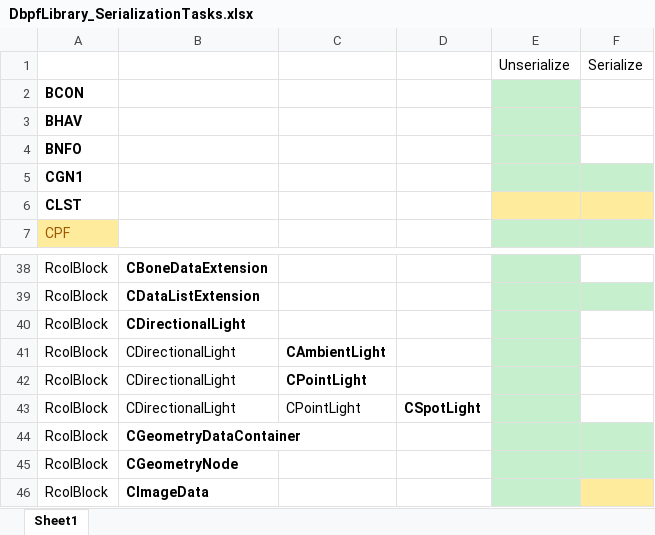
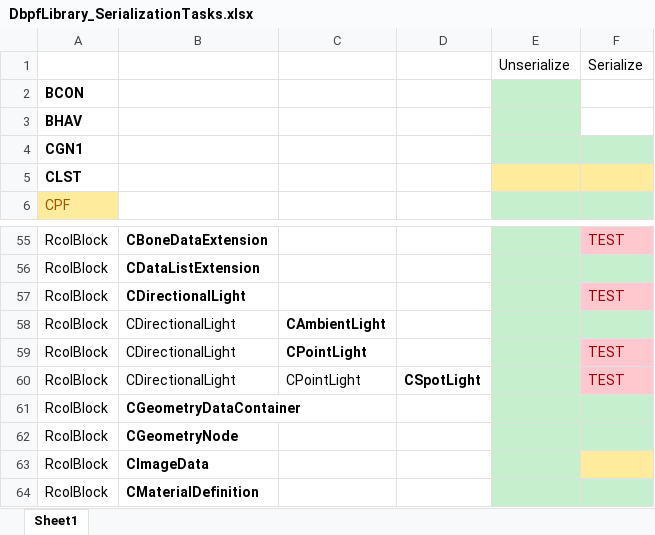
Before and after one commit to whoward69/Sims2Tools, an Excel workbook: DbpfLibrary_SerializationTasks.xlsx, sheet Sheet1, drawn as a sheet; only a part is shown, gaps mark what is left out; the shorter side is filled out with more unchanged rows; values as stored, in another font and other column widths than the file's, no borders; removed rows and columns are numbered as before the commit, all else as after; the diff covers the shown part only; the diff names each change by its address in the sheet, - before the commit and + after, or states it on an @@ line.

```diff
--- a/DbpfLibrary_SerializationTasks.xlsx (sheet Sheet1)
+++ b/DbpfLibrary_SerializationTasks.xlsx (sheet Sheet1)
-row 4: BNFO
-F55: (empty)
+F55: TEST
-F55 fill: none
+F55 fill: #FFC7CE
-F57: (empty)
+F57: TEST
-F57 fill: none
+F57 fill: #FFC7CE
-F58 fill: none
+F58 fill: #C6EFCE
-F59:F60: (empty)
+F59:F60: TEST
-F59:F60 fill: none
+F59:F60 fill: #FFC7CE
```
Also changed, not shown: 9 added rows, 8 removed rows, 14 moved rows, 2 edited cells and cell formats elsewhere in this sheet, 43 other files.
